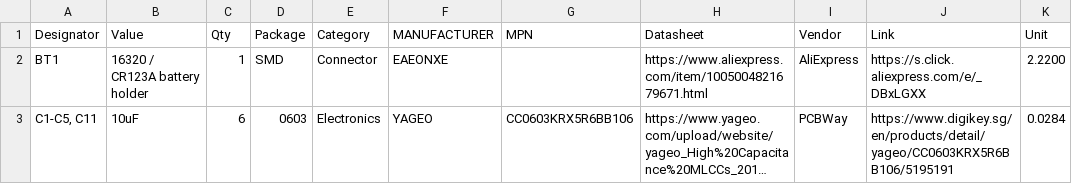
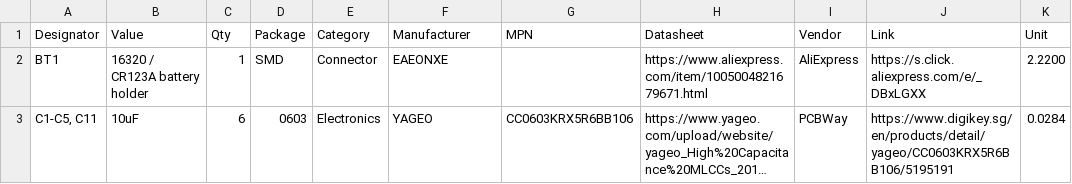
Before and after one commit to hutscape/capsicum, a CSV file: _data/bill_of_materials.csv, drawn as a sheet; only a part is shown; long unchanged cells end in …; the diff names each change by its address in the sheet, - before the commit and + after, or states it on an @@ line.

Commit message:
fix: display the name of manufacturer in BOM

```diff
--- a/_data/bill_of_materials.csv
+++ b/_data/bill_of_materials.csv
-F1: MANUFACTURER
+F1: Manufacturer
```
